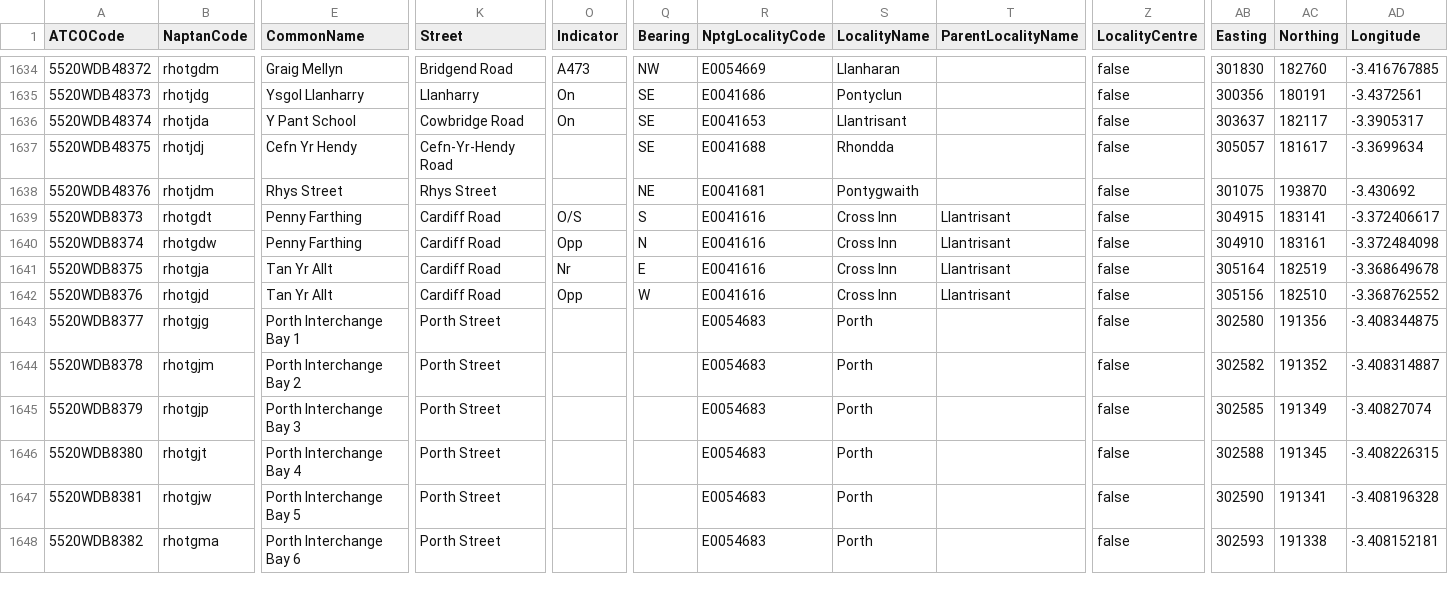
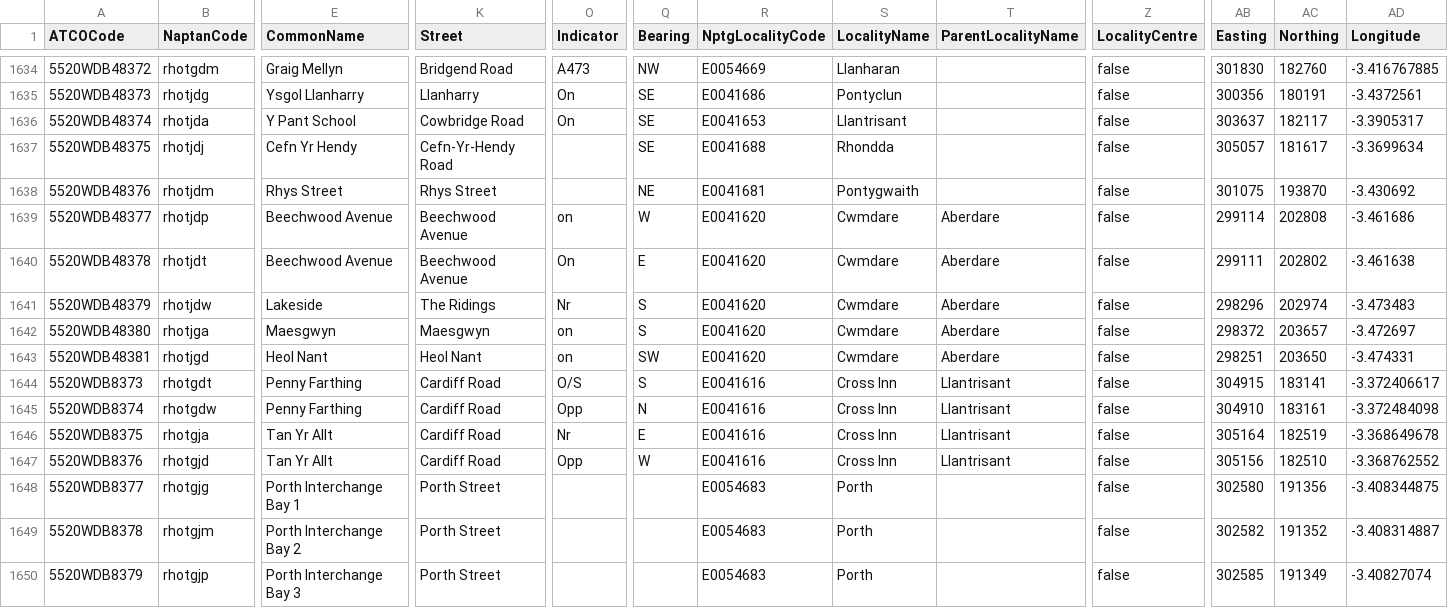
Before and after one commit to ldjb/naptan-nptg-history, a CSV file: 552Stops.csv, drawn as a sheet; only a part is shown, gaps mark what is left out; the shorter side is filled out with more unchanged rows; rows hold the shown columns only; the diff names each change by its address in the sheet, - before the commit and + after, or states it on an @@ line.

```diff
--- a/552Stops.csv
+++ b/552Stops.csv
+row 1639: 5520WDB48377 | rhotjdp | Beechwood Avenue | Beechwood Avenue | on | W | E0041620 | Cwmdare | Aberdare | false | 299114 | 202808 | -3.461686
+row 1640: 5520WDB48378 | rhotjdt | Beechwood Avenue | Beechwood Avenue | On | E | E0041620 | Cwmdare | Aberdare | false | 299111 | 202802 | -3.461638
+row 1641: 5520WDB48379 | rhotjdw | Lakeside | The Ridings | Nr | S | E0041620 | Cwmdare | Aberdare | false | 298296 | 202974 | -3.473483
+row 1642: 5520WDB48380 | rhotjga | Maesgwyn | Maesgwyn | on | S | E0041620 | Cwmdare | Aberdare | false | 298372 | 203657 | -3.472697
+row 1643: 5520WDB48381 | rhotjgd | Heol Nant | Heol Nant | on | SW | E0041620 | Cwmdare | Aberdare | false | 298251 | 203650 | -3.474331
```
Also changed, not shown: 200Stops.csv, 5 other files.
